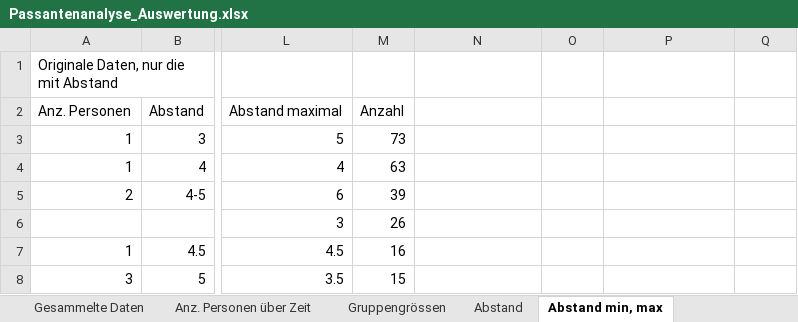
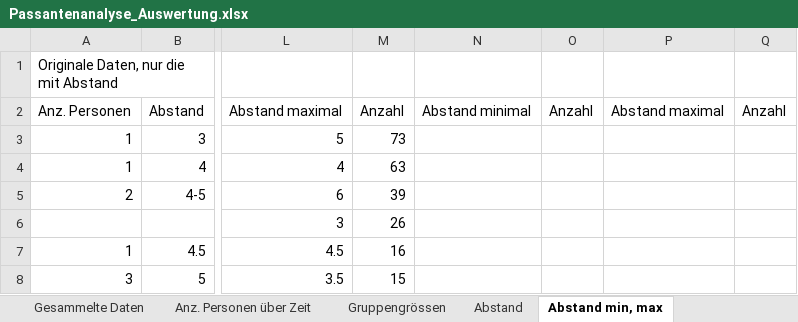
Before and after one commit to lukaselmer/hsr-bachelor-thesis-videowall, an Excel workbook: doc/Bericht/05_Technischer Bericht/03_Vorstudie/Passantenanalyse_Auswertung.xlsx, sheet Abstand min, max, drawn as a sheet; only a part is shown, gaps mark what is left out; values as stored, in another font and other column widths than the file's, no borders; the diff names each change by its address in the sheet, - before the commit and + after, or states it on an @@ line.

Commit message:
refs #703 Abstandauswertung

```diff
--- a/doc/Bericht/05_Technischer Bericht/03_Vorstudie/Passantenanalyse_Auswertung.xlsx (sheet Abstand min, max)
+++ b/doc/Bericht/05_Technischer Bericht/03_Vorstudie/Passantenanalyse_Auswertung.xlsx (sheet Abstand min, max)
-N2: (empty)
+N2: Abstand minimal
-O2: (empty)
+O2: Anzahl
-P2: (empty)
+P2: Abstand maximal
-Q2: (empty)
+Q2: Anzahl
```
Also changed, not shown: 1 other file.
